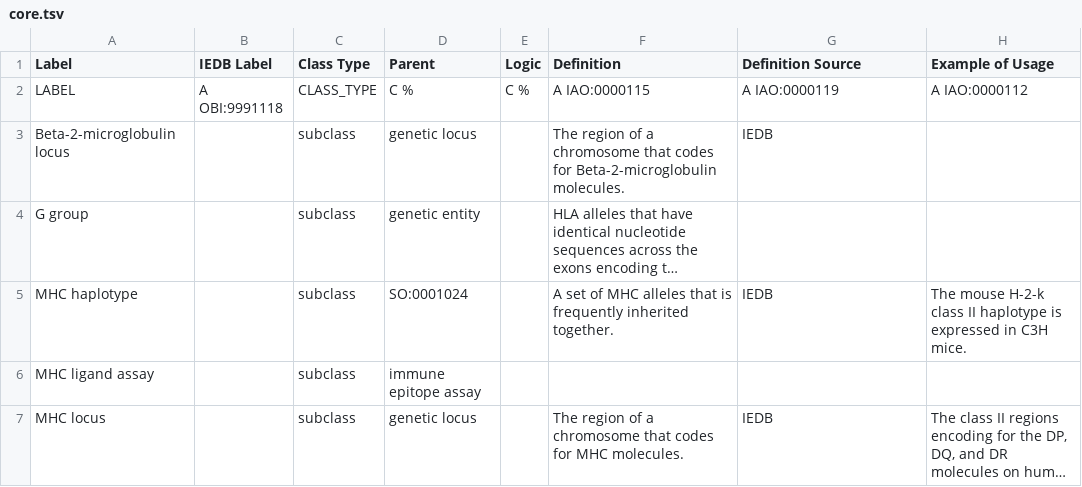
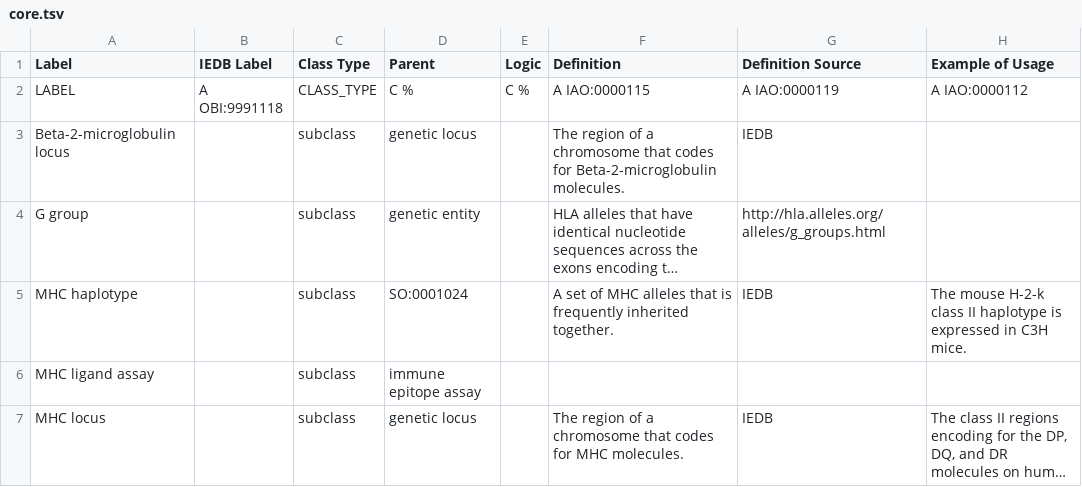
Before and after one commit to IEDB/MRO, a TSV file: ontology/core.tsv, drawn as a sheet; only a part is shown; long unchanged cells end in …; the diff names each change by its address in the sheet, - before the commit and + after, or states it on an @@ line.

Commit message:
Fixed makefile, header on ontology templates, added definition source

```diff
--- a/ontology/core.tsv
+++ b/ontology/core.tsv
-G4 (Definition Source): (empty)
+G4 (Definition Source): http://hla.alleles.org/alleles/g_groups.html
```
Also changed, not shown: ontology/external_ncit.tsv, ontology/frequency-properties.tsv, 2 other files.
